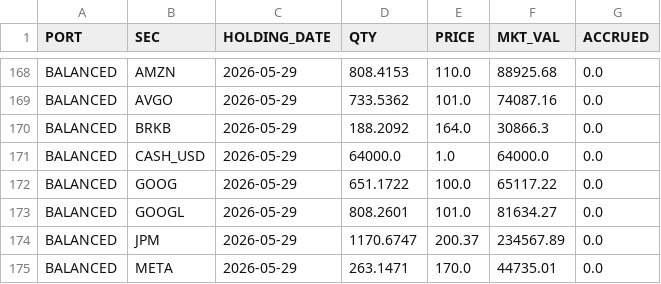
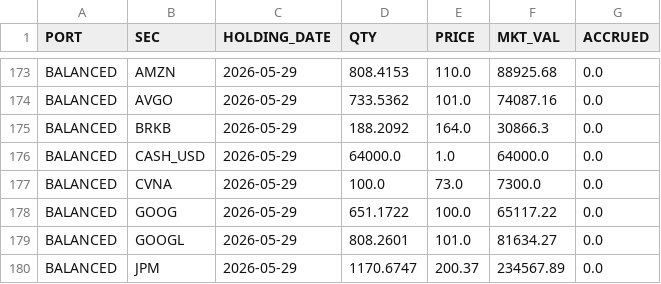
Before and after one commit to JohnDReynolds/portfolio-performance-analytics, a CSV file: ppar/setup_templates/axysapx_performance_comparison/snapshot_b/holdings.csv, drawn as a sheet; only a part is shown, gaps mark what is left out; the shorter side is filled out with more unchanged rows; the diff covers the shown part only.

```diff
--- a/ppar/setup_templates/axysapx_performance_comparison/snapshot_b/holdings.csv
+++ b/ppar/setup_templates/axysapx_performance_comparison/snapshot_b/holdings.csv
@@ -171,2 +176,3 @@ BALANCED,BRKB,2026-05-29,188.2092,164.0,30866.3,0.0
 BALANCED,CASH_USD,2026-05-29,64000.0,1.0,64000.0,0.0
+BALANCED,CVNA,2026-05-29,100.0,73.0,7300.0,0.0
 BALANCED,GOOG,2026-05-29,651.1722,100.0,65117.22,0.0
```
Also changed, not shown: 5 added rows elsewhere in this file, ppar/setup_templates/axysapx_performance_comparison/snapshot_a/holdings.csv, ppar/setup_templates/axysapx_performance_comparison/snapshot_a/portperf.csv, 33 other files.
